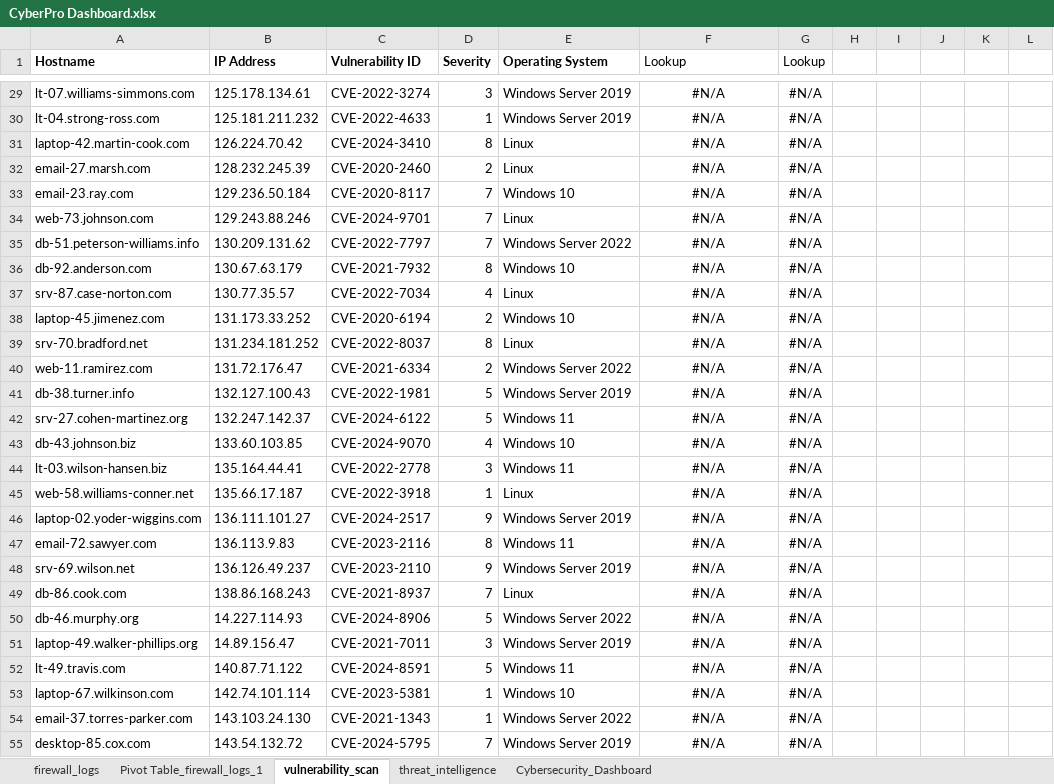
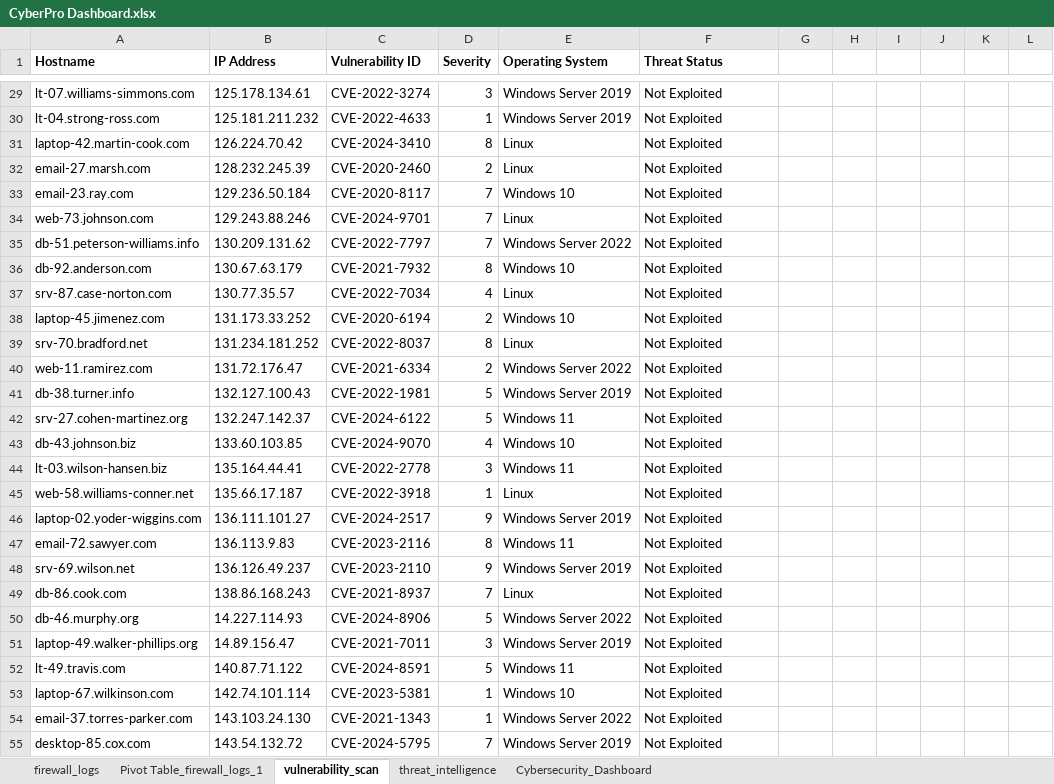
Before and after one commit to Vi-2s-Dk-Foundation/CyperPro2026, an Excel workbook: 7-Excel/CyberPro Dashboard.xlsx, sheet vulnerability_scan, drawn as a sheet; only a part is shown, gaps mark what is left out; values as stored, in another font and other column widths than the file's, no borders; charts and pictures and conditional formats not drawn; the diff covers the shown part only; the diff names each change by its address in the sheet, - before the commit and + after, or states it on an @@ line.

```diff
--- a/7-Excel/CyberPro Dashboard.xlsx (sheet vulnerability_scan)
+++ b/7-Excel/CyberPro Dashboard.xlsx (sheet vulnerability_scan)
-F1: Lookup
+F1: Threat Status
-F1 bold: off
+F1 bold: on
-G1: Lookup
+G1: (empty)
-F29:F55 (Threat Status): #N/A
+F29:F55 (Threat Status): Not Exploited
-F29:F55 alignment: center
+F29:F55 alignment: left
-G29:G55: #N/A
+G29:G55: (empty)
```
Also changed, not shown: 552 edited cells, cell formats and merged cells elsewhere in this sheet, sheet Cybersecurity_Dashboard, sheet Pivot Table_firewall_logs_1, sheet threat_intelligence, sheet firewall_logs, charts or pictures, 4 other files.
